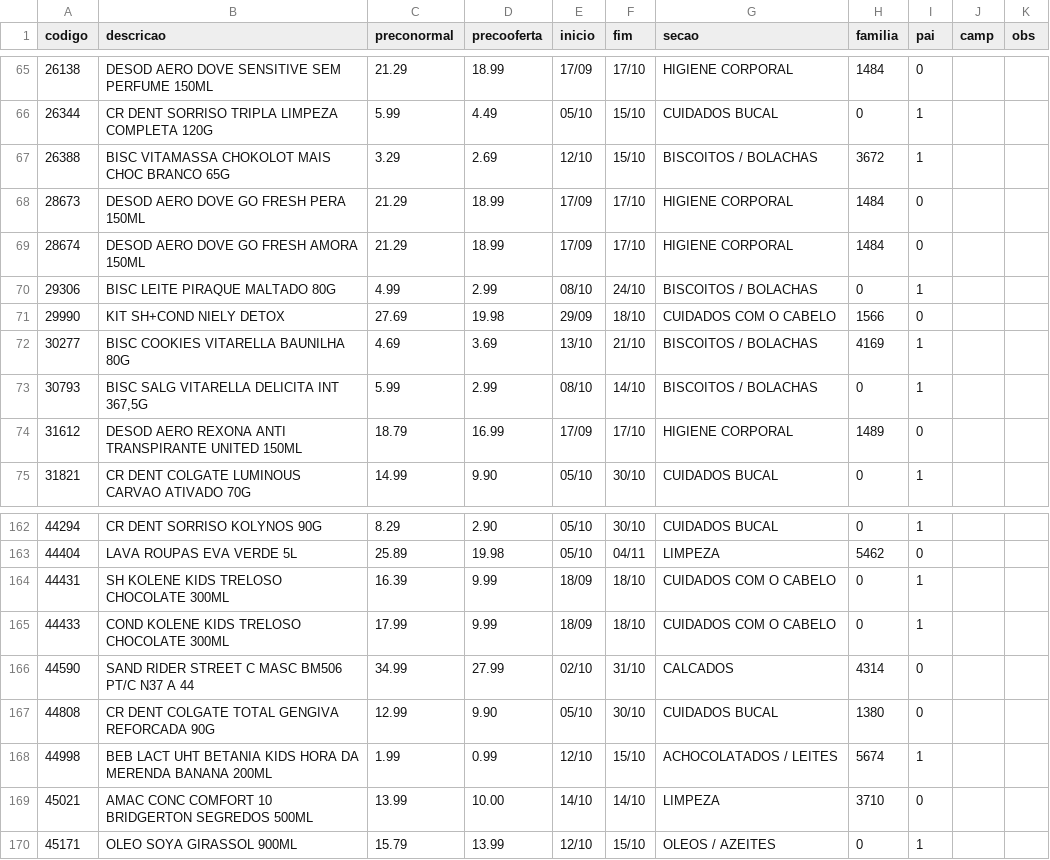
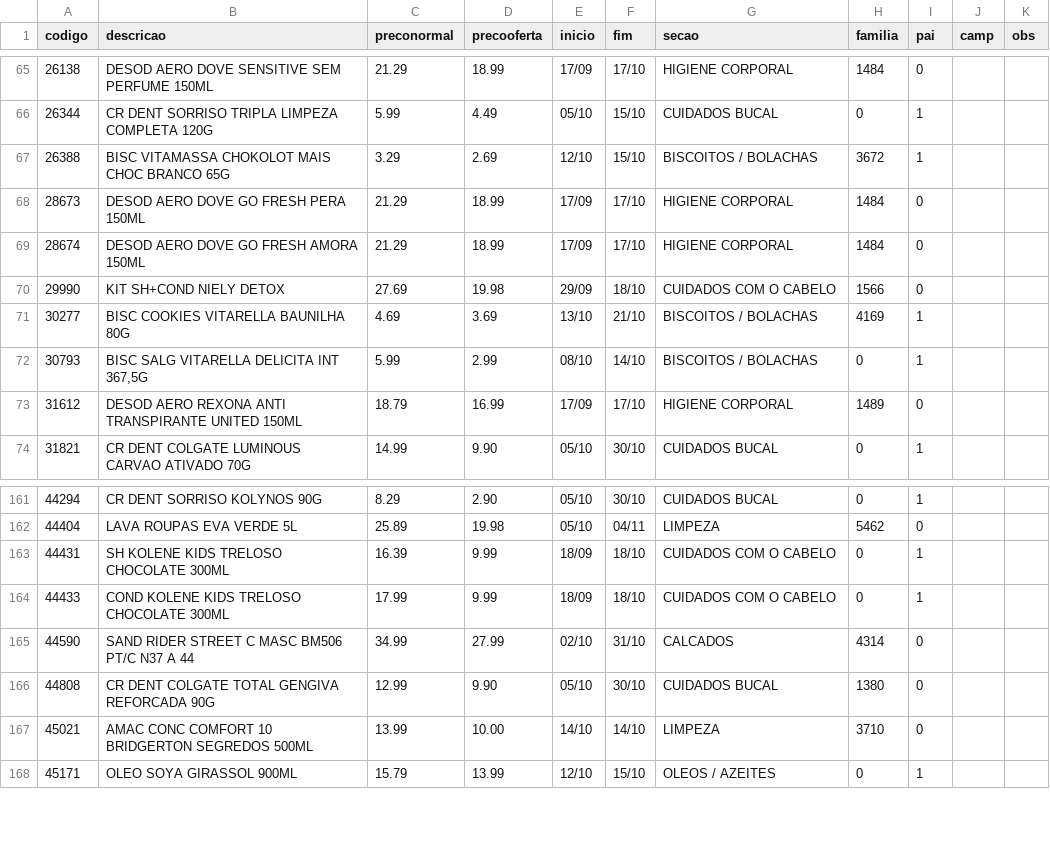
Before and after one commit to luciano504/placas, a CSV file: data/loja1.csv, drawn as a sheet; only a part is shown, gaps mark what is left out; the diff names each change by its address in the sheet, - before the commit and + after, or states it on an @@ line.

```diff
--- a/data/loja1.csv
+++ b/data/loja1.csv
-row 70: 29306 | BISC LEITE PIRAQUE MALTADO 80G | 4.99 | 2.99 | 08/10 | 24/10 | BISCOITOS / BOLACHAS | 0 | 1
-row 168: 44998 | BEB LACT UHT BETANIA KIDS HORA DA MERENDA BANANA 200ML | 1.99 | 0.99 | 12/10 | 15/10 | ACHOCOLATADOS / LEITES | 5674 | 1
```
Also changed, not shown: data/loja3.csv, data/loja4.csv, 1 other file.
